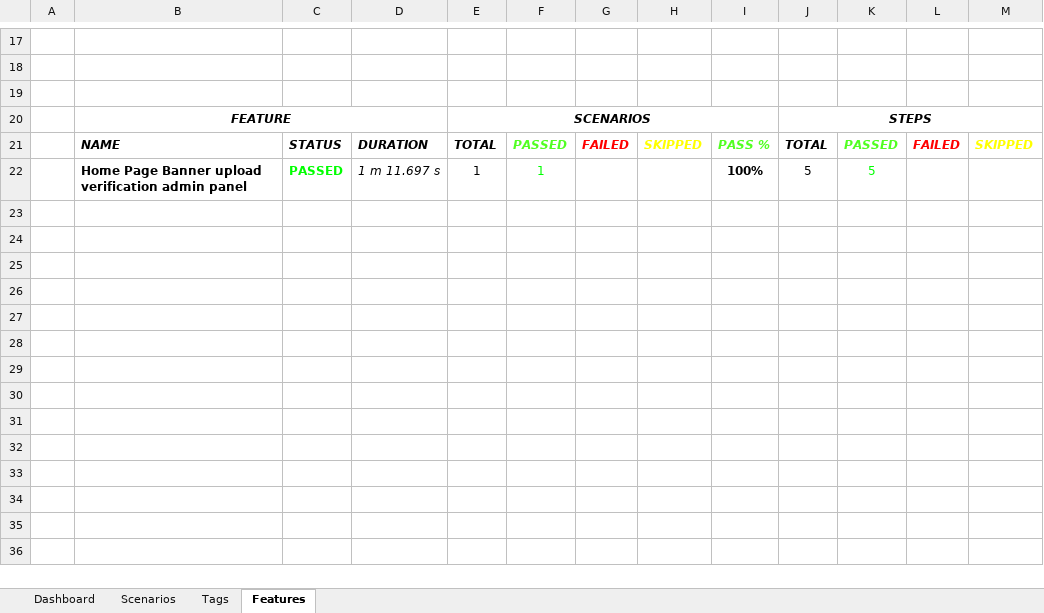
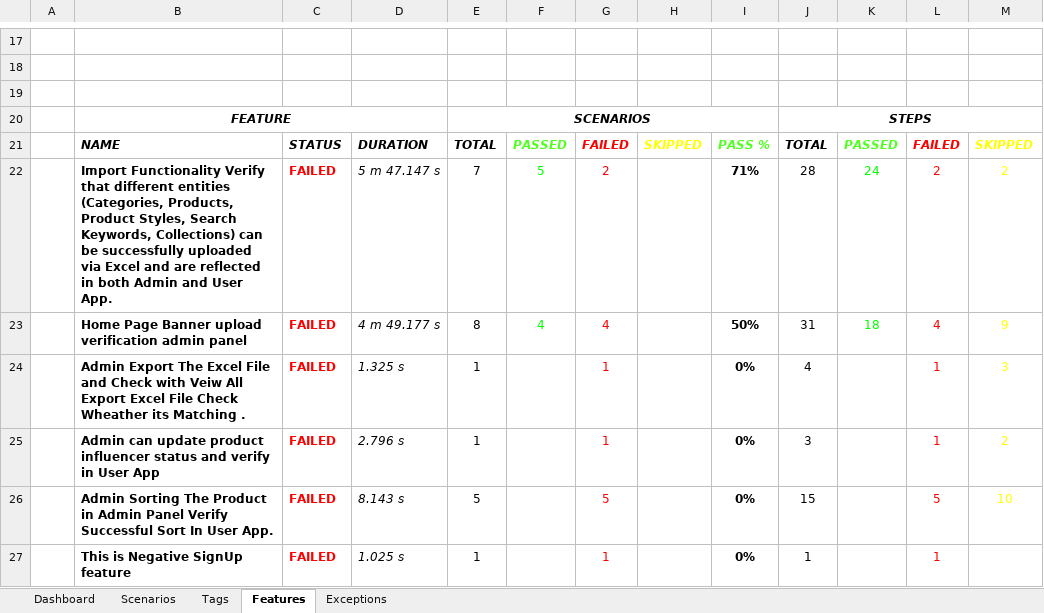
Before and after one commit to ZlaataAutomation/ZlaataQAsever, an Excel workbook: reports/Extent-Report/Zlaata-QAResults.xlsx, sheet Features, drawn as a sheet; only a part is shown, gaps mark what is left out; values as stored, in another font and other column widths than the file's, no borders; charts and pictures not drawn; removed rows and columns are numbered as before the commit, all else as after; the diff names each change by its address in the sheet, - before the commit and + after, or states it on an @@ line.

Commit message:
Influencer Code

```diff
--- a/reports/Extent-Report/Zlaata-QAResults.xlsx (sheet Features)
+++ b/reports/Extent-Report/Zlaata-QAResults.xlsx (sheet Features)
+sheet tab: Exceptions
-row 22:  | Home Page Banner upload verification admin panel | PASSED | 1 m 11.697 s | 1 | 1 |  |  | 100% | 5 | 5
+row 22:  | Import Functionality Verify that different entities (Categories, Products, Product Styles, Search Keywords, Collections) can be successfully uploaded via Excel and are reflected in both Admin and User App. | FAILED | 5 m 47.147 s | 7 | 5 | 2 |  | 71% | 28 | 24 | 2 | 2
+row 23:  | Home Page Banner upload verification admin panel | FAILED | 4 m 49.177 s | 8 | 4 | 4 |  | 50% | 31 | 18 | 4 | 9
+row 24:  | Admin Export The Excel File and Check with Veiw All Export Excel File Check Wheather its Matching . | FAILED | 1.325 s | 1 |  | 1 |  | 0% | 4 |  | 1 | 3
+row 25:  | Admin can update product influencer status and verify in User App | FAILED | 2.796 s | 1 |  | 1 |  | 0% | 3 |  | 1 | 2
+row 26:  | Admin Sorting The Product in Admin Panel Verify Successful Sort In User App. | FAILED | 8.143 s | 5 |  | 5 |  | 0% | 15 |  | 5 | 10
+row 27:  | This is Negative SignUp feature | FAILED | 1.025 s | 1 |  | 1 |  | 0% | 1 |  | 1
```
Also changed, not shown: sheet Tags, sheet Scenarios, sheet Dashboard, charts or pictures, 36 other files.
